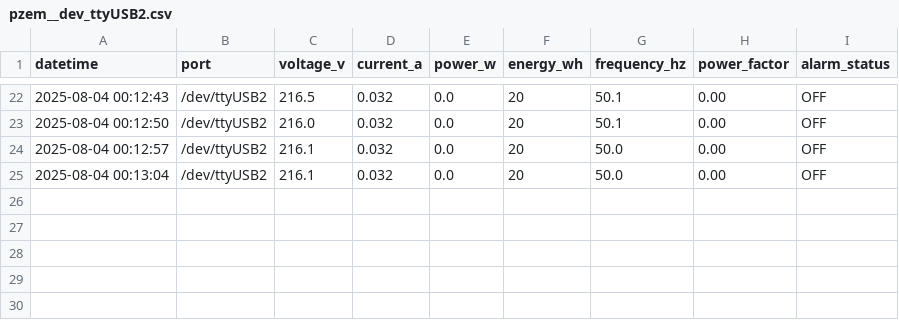
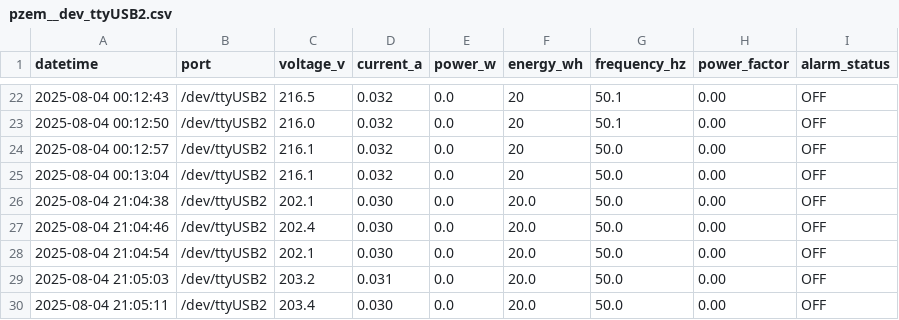
Before and after one commit to levanduy093-work/ac_management, a CSV file: data/csv_logs/pzem__dev_ttyUSB2.csv, drawn as a sheet; only a part is shown, gaps mark what is left out; the diff names each change by its address in the sheet, - before the commit and + after, or states it on an @@ line.

Commit message:
build base pzem004T lib

```diff
--- a/data/csv_logs/pzem__dev_ttyUSB2.csv
+++ b/data/csv_logs/pzem__dev_ttyUSB2.csv
+row 26: 2025-08-04 21:04:38 | /dev/ttyUSB2 | 202.1 | 0.030 | 0.0 | 20.0 | 50.0 | 0.00 | OFF
+row 27: 2025-08-04 21:04:46 | /dev/ttyUSB2 | 202.4 | 0.030 | 0.0 | 20.0 | 50.0 | 0.00 | OFF
+row 28: 2025-08-04 21:04:54 | /dev/ttyUSB2 | 202.1 | 0.030 | 0.0 | 20.0 | 50.0 | 0.00 | OFF
+row 29: 2025-08-04 21:05:03 | /dev/ttyUSB2 | 203.2 | 0.031 | 0.0 | 20.0 | 50.0 | 0.00 | OFF
+row 30: 2025-08-04 21:05:11 | /dev/ttyUSB2 | 203.4 | 0.030 | 0.0 | 20.0 | 50.0 | 0.00 | OFF
```
Also changed, not shown: data/csv_logs/pzem__dev_ttyUSB0.csv, 4 other files.
